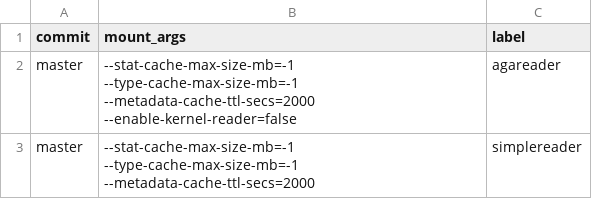
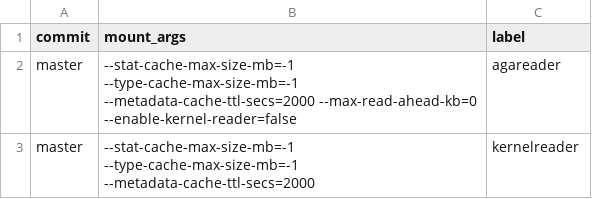
Before and after one commit to GoogleCloudPlatform/gcsfuse-tools, a CSV file: distributed-micro-benchmarking/test-suites/random-read-tests/mount-configs.csv, drawn as a sheet.

```diff
--- a/distributed-micro-benchmarking/test-suites/random-read-tests/mount-configs.csv
+++ b/distributed-micro-benchmarking/test-suites/random-read-tests/mount-configs.csv
@@ -1,3 +1,3 @@
 commit,mount_args,label
-master,"--stat-cache-max-size-mb=-1 --type-cache-max-size-mb=-1 --metadata-cache-ttl-secs=2000 --enable-kernel-reader=false",agareader
-master,"--stat-cache-max-size-mb=-1 --type-cache-max-size-mb=-1 --metadata-cache-ttl-secs=2000",simplereader
+master,"--stat-cache-max-size-mb=-1 --type-cache-max-size-mb=-1 --metadata-cache-ttl-secs=2000 --max-read-ahead-kb=0 --enable-kernel-reader=false",agareader
+master,"--stat-cache-max-size-mb=-1 --type-cache-max-size-mb=-1 --metadata-cache-ttl-secs=2000",kernelreader
```
Also changed, not shown: distributed-micro-benchmarking/test-suites/random-read-tests/test-cases-libaio.csv, 5 other files.
